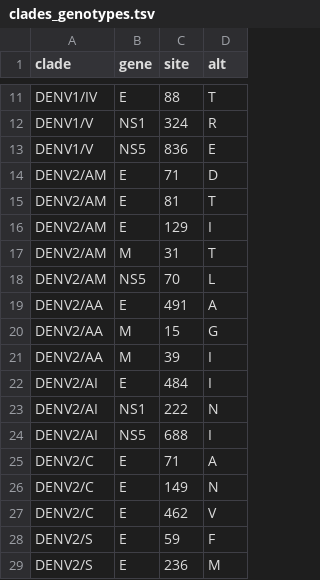
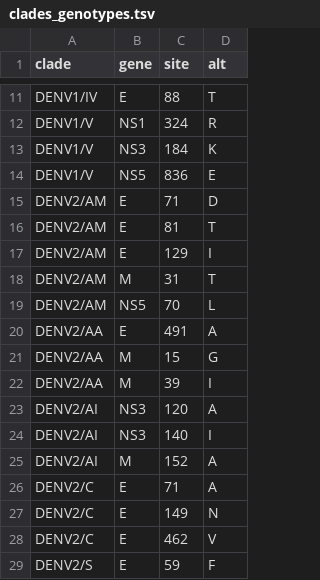
Before and after one commit to nextstrain/dengue, a TSV file: config/clades_genotypes.tsv, drawn as a sheet; only a part is shown, gaps mark what is left out; the shorter side is filled out with more unchanged rows.

Commit message:
Update clades

```diff
--- a/config/clades_genotypes.tsv
+++ b/config/clades_genotypes.tsv
@@ -12,2 +12,3 @@ DENV1/IV	E	88	T
 DENV1/V	NS1	324	R
+DENV1/V	NS3	184	K
 DENV1/V	NS5	836	E
@@ -21,5 +22,5 @@ DENV2/AA	M	15	G
 DENV2/AA	M	39	I
-DENV2/AI	E	484	I
-DENV2/AI	NS1	222	N
-DENV2/AI	NS5	688	I
+DENV2/AI	NS3	120	A
+DENV2/AI	NS3	140	I
+DENV2/AI	M	152	A
 DENV2/C	E	71	A
```
Also changed, not shown: 1 other file.
